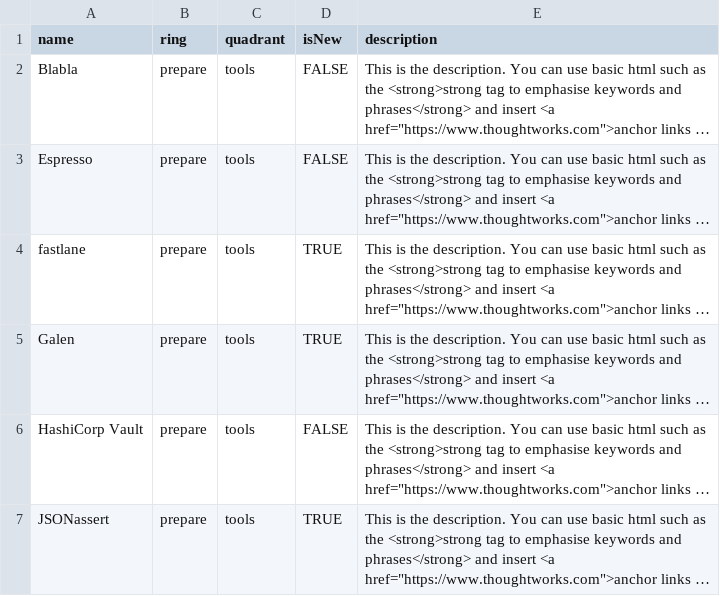
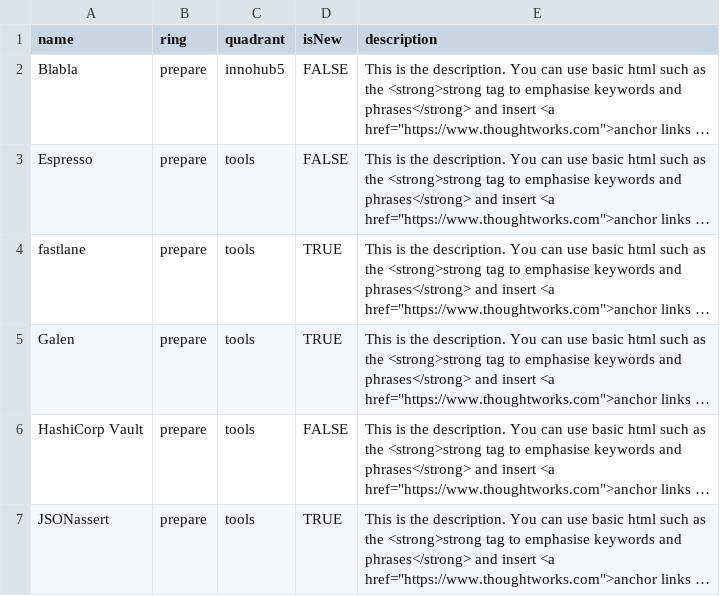
Before and after one commit to ATeamSolutions/trendradar-test, a CSV file: trendradar-source-sheet.csv, drawn as a sheet; only a part is shown; long unchanged cells end in …; the diff names each change by its address in the sheet, - before the commit and + after, or states it on an @@ line.

Commit message:
Update trendradar-source-sheet.csv

```diff
--- a/trendradar-source-sheet.csv
+++ b/trendradar-source-sheet.csv
-C2 (quadrant): tools
+C2 (quadrant): innohub5
```
